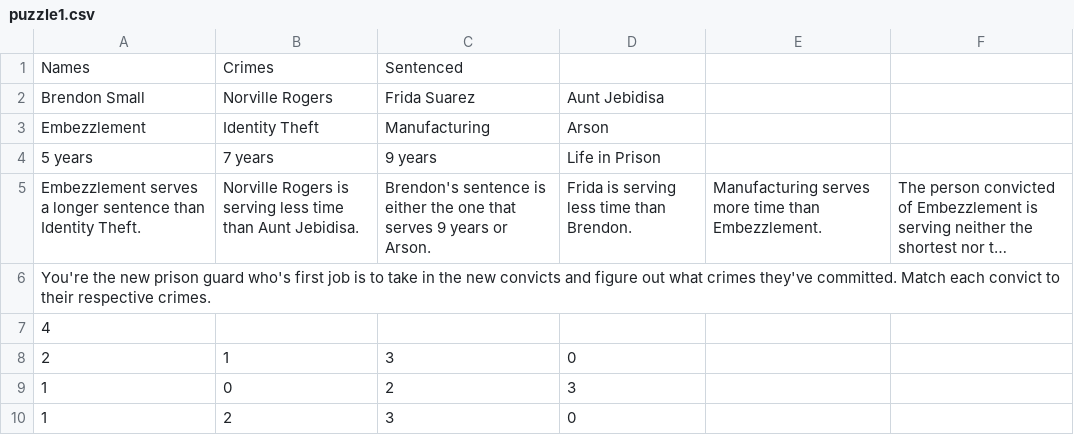
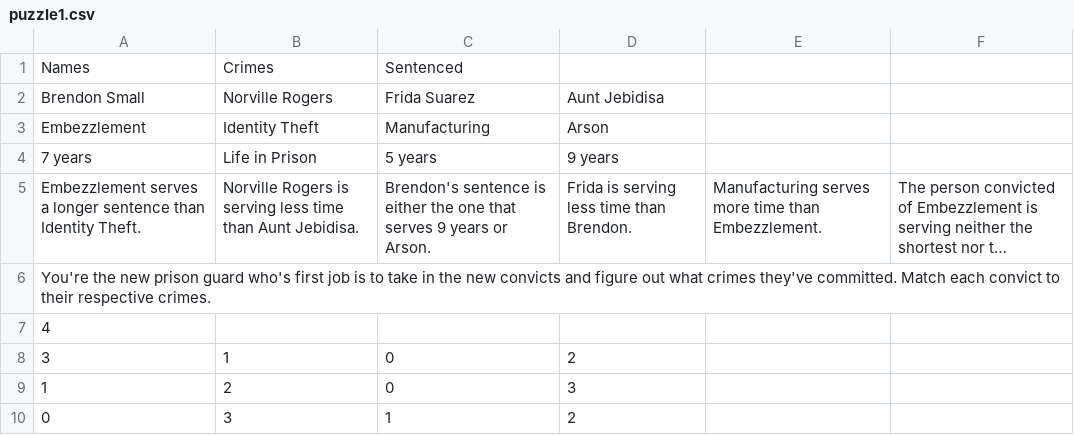
Before and after one commit to jpjcode/Project_2, a CSV file: src/puzzle1.csv, drawn as a sheet; long unchanged cells end in …; removed rows and columns are numbered as before the commit, all else as after; the diff names each change by its address in the sheet, - before the commit and + after, or states it on an @@ line.

Commit message:
Logic Puzzle 1 Edited

```diff
--- a/src/puzzle1.csv
+++ b/src/puzzle1.csv
-row 4: 5 years | 7 years | 9 years | Life in Prison
+row 4: 7 years | Life in Prison | 5 years | 9 years
-A8: 2
+A8: 3
-C8: 3
+C8: 0
-D8: 0
+D8: 2
-row 9: 1 | 0 | 2 | 3
-C9: 3
+C9: 0
-D9: 0
+D9: 3
+row 10: 0 | 3 | 1 | 2
```
Also changed, not shown: 3 other files.
